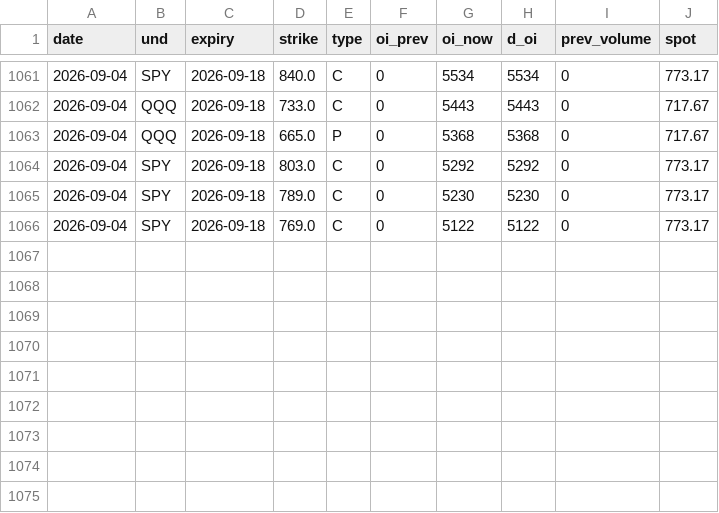
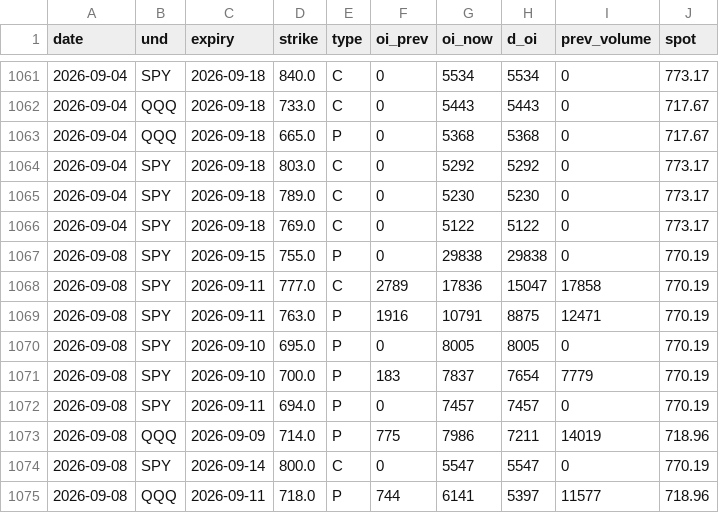
Before and after one commit to Krysson/CapitalMarketsMacro, a CSV file: history/oi_footprints.csv, drawn as a sheet; only a part is shown, gaps mark what is left out.

```diff
--- a/history/oi_footprints.csv
+++ b/history/oi_footprints.csv
@@ -1066 +1066,10 @@ date,und,expiry,strike,type,oi_prev,oi_now,d_oi,prev_volume,spot
 2026-09-04,SPY,2026-09-18,769.0,C,0,5122,5122,0,773.17
+2026-09-08,SPY,2026-09-15,755.0,P,0,29838,29838,0,770.19
+2026-09-08,SPY,2026-09-11,777.0,C,2789,17836,15047,17858,770.19
+2026-09-08,SPY,2026-09-11,763.0,P,1916,10791,8875,12471,770.19
+2026-09-08,SPY,2026-09-10,695.0,P,0,8005,8005,0,770.19
+2026-09-08,SPY,2026-09-10,700.0,P,183,7837,7654,7779,770.19
+2026-09-08,SPY,2026-09-11,694.0,P,0,7457,7457,0,770.19
+2026-09-08,QQQ,2026-09-09,714.0,P,775,7986,7211,14019,718.96
+2026-09-08,SPY,2026-09-14,800.0,C,0,5547,5547,0,770.19
+2026-09-08,QQQ,2026-09-11,718.0,P,744,6141,5397,11577,718.96
```
Also changed, not shown: history/breadth.csv, history/flows.csv, 2 other files.
